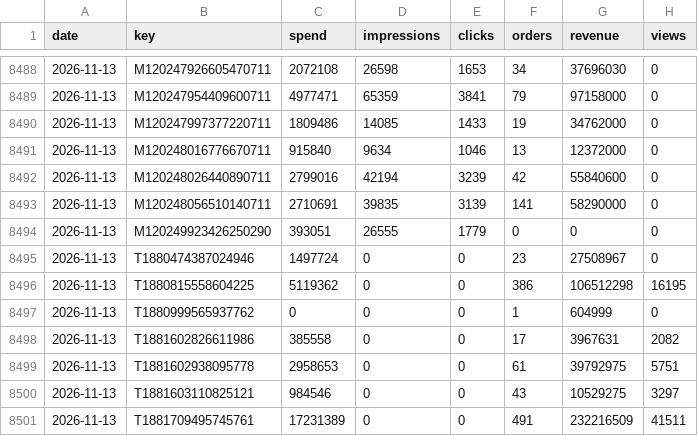
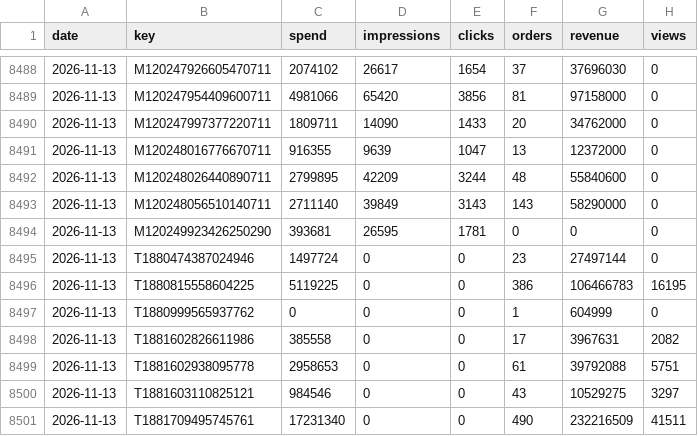
Before and after one commit to vynguyen-HO/ezs-dashboard, a CSV file: media/data/campaign_daily.csv, drawn as a sheet; only a part is shown, gaps mark what is left out; the diff covers the shown part only.

```diff
--- a/media/data/campaign_daily.csv
+++ b/media/data/campaign_daily.csv
@@ -8488,14 +8488,14 @@ date,key,spend,impressions,clicks,orders,revenue,views
-2026-11-13,M120247926605470711,2072108,26598,1653,34,37696030,0
-2026-11-13,M120247954409600711,4977471,65359,3841,79,97158000,0
-2026-11-13,M120247997377220711,1809486,14085,1433,19,34762000,0
-2026-11-13,M120248016776670711,915840,9634,1046,13,12372000,0
-2026-11-13,M120248026440890711,2799016,42194,3239,42,55840600,0
-2026-11-13,M120248056510140711,2710691,39835,3139,141,58290000,0
-2026-11-13,M120249923426250290,393051,26555,1779,0,0,0
-2026-11-13,T1880474387024946,1497724,0,0,23,27508967,0
-2026-11-13,T1880815558604225,5119362,0,0,386,106512298,16195
+2026-11-13,M120247926605470711,2074102,26617,1654,37,37696030,0
+2026-11-13,M120247954409600711,4981066,65420,3856,81,97158000,0
+2026-11-13,M120247997377220711,1809711,14090,1433,20,34762000,0
+2026-11-13,M120248016776670711,916355,9639,1047,13,12372000,0
+2026-11-13,M120248026440890711,2799895,42209,3244,48,55840600,0
+2026-11-13,M120248056510140711,2711140,39849,3143,143,58290000,0
+2026-11-13,M120249923426250290,393681,26595,1781,0,0,0
+2026-11-13,T1880474387024946,1497724,0,0,23,27497144,0
+2026-11-13,T1880815558604225,5119225,0,0,386,106466783,16195
 2026-11-13,T1880999565937762,0,0,0,1,604999,0
 2026-11-13,T1881602826611986,385558,0,0,17,3967631,2082
-2026-11-13,T1881602938095778,2958653,0,0,61,39792975,5751
+2026-11-13,T1881602938095778,2958653,0,0,61,39792088,5751
 2026-11-13,T1881603110825121,984546,0,0,43,10529275,3297
-2026-11-13,T1881709495745761,17231389,0,0,491,232216509,41511
+2026-11-13,T1881709495745761,17231340,0,0,490,232216509,41511
```
Also changed, not shown: 130 edited cells elsewhere in this file, media/data/meta_ads.csv, media/data/meta_ads_daily.csv, 8 other files.
